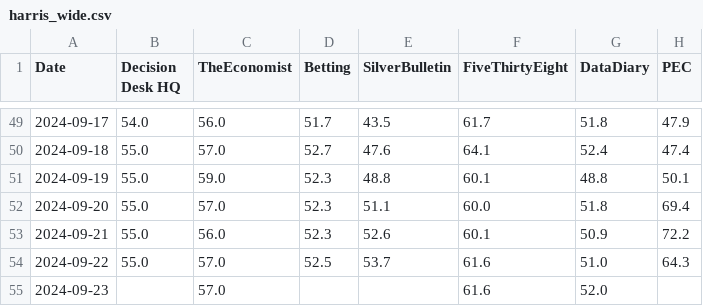
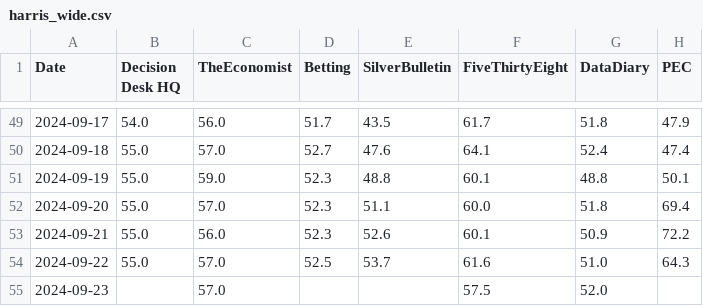
Before and after one commit to PaulMainwood/Election2024, a CSV file: harris_wide.csv, drawn as a sheet; only a part is shown, gaps mark what is left out.

```diff
--- a/harris_wide.csv
+++ b/harris_wide.csv
@@ -54,2 +54,2 @@ Date,Decision Desk HQ,TheEconomist,Betting,SilverBulletin,FiveThirtyEight,DataDi
 2024-09-22,55.0,57.0,52.5,53.7,61.6,51.0,64.3
-2024-09-23,,57.0,,,61.6,52.0,
+2024-09-23,,57.0,,,57.5,52.0,
```
Also changed, not shown: aggregated_data.csv, aggregated_data_wide.csv, 3 other files.
